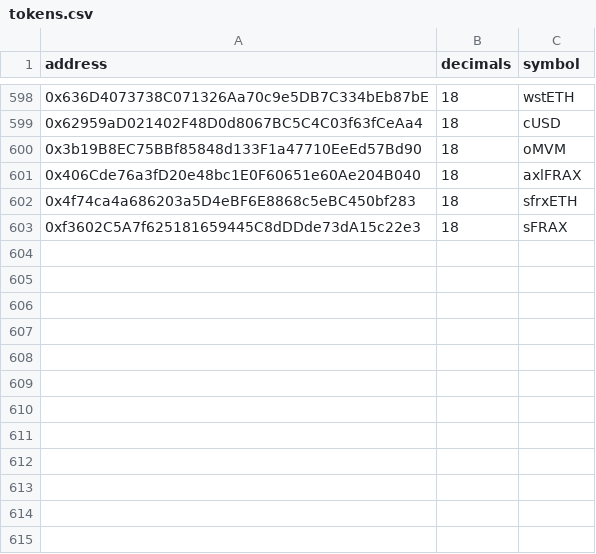
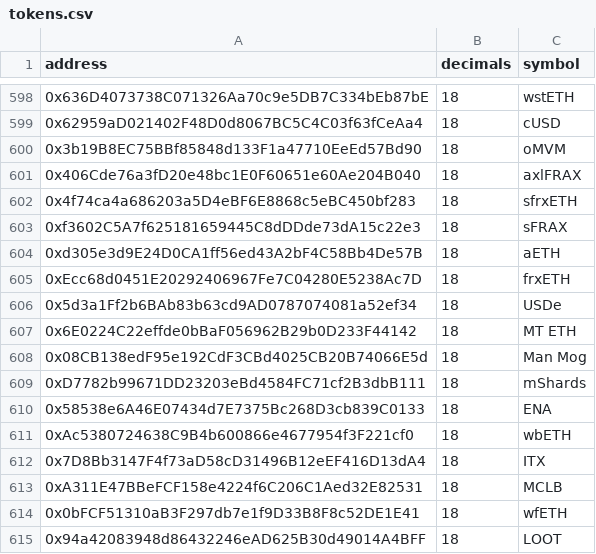
Before and after one commit to bancorprotocol/fastlane-bot, a CSV file: fastlane_bot/data/blockchain_data/mantle/tokens.csv, drawn as a sheet; only a part is shown, gaps mark what is left out; the diff names each change by its address in the sheet, - before the commit and + after, or states it on an @@ line.

```diff
--- a/fastlane_bot/data/blockchain_data/mantle/tokens.csv
+++ b/fastlane_bot/data/blockchain_data/mantle/tokens.csv
+row 604: 0xd305e3d9E24D0CA1ff56ed43A2bF4C58Bb4De57B | 18 | aETH
+row 605: 0xEcc68d0451E20292406967Fe7C04280E5238Ac7D | 18 | frxETH
+row 606: 0x5d3a1Ff2b6BAb83b63cd9AD0787074081a52ef34 | 18 | USDe
+row 607: 0x6E0224C22effde0bBaF056962B29b0D233F44142 | 18 | MT ETH
+row 608: 0x08CB138edF95e192CdF3CBd4025CB20B74066E5d | 18 | Man Mog
+row 609: 0xD7782b99671DD23203eBd4584FC71cf2B3dbB111 | 18 | mShards
+row 610: 0x58538e6A46E07434d7E7375Bc268D3cb839C0133 | 18 | ENA
+row 611: 0xAc5380724638C9B4b600866e4677954f3F221cf0 | 18 | wbETH
+row 612: 0x7D8Bb3147F4f73aD58cD31496B12eEF416D13dA4 | 18 | ITX
+row 613: 0xA311E47BBeFCF158e4224f6C206C1Aed32E82531 | 18 | MCLB
+row 614: 0x0bFCF51310aB3F297db7e1f9D33B8F8c52DE1E41 | 18 | wfETH
+row 615: 0x94a42083948d86432246eAD625B30d49014A4BFF | 18 | LOOT
```
Also changed, not shown: fastlane_bot/data/blockchain_data/linea/uniswap_v2_event_mappings.csv, fastlane_bot/data/blockchain_data/mantle/solidly_v2_event_mappings.csv, 8 other files.
